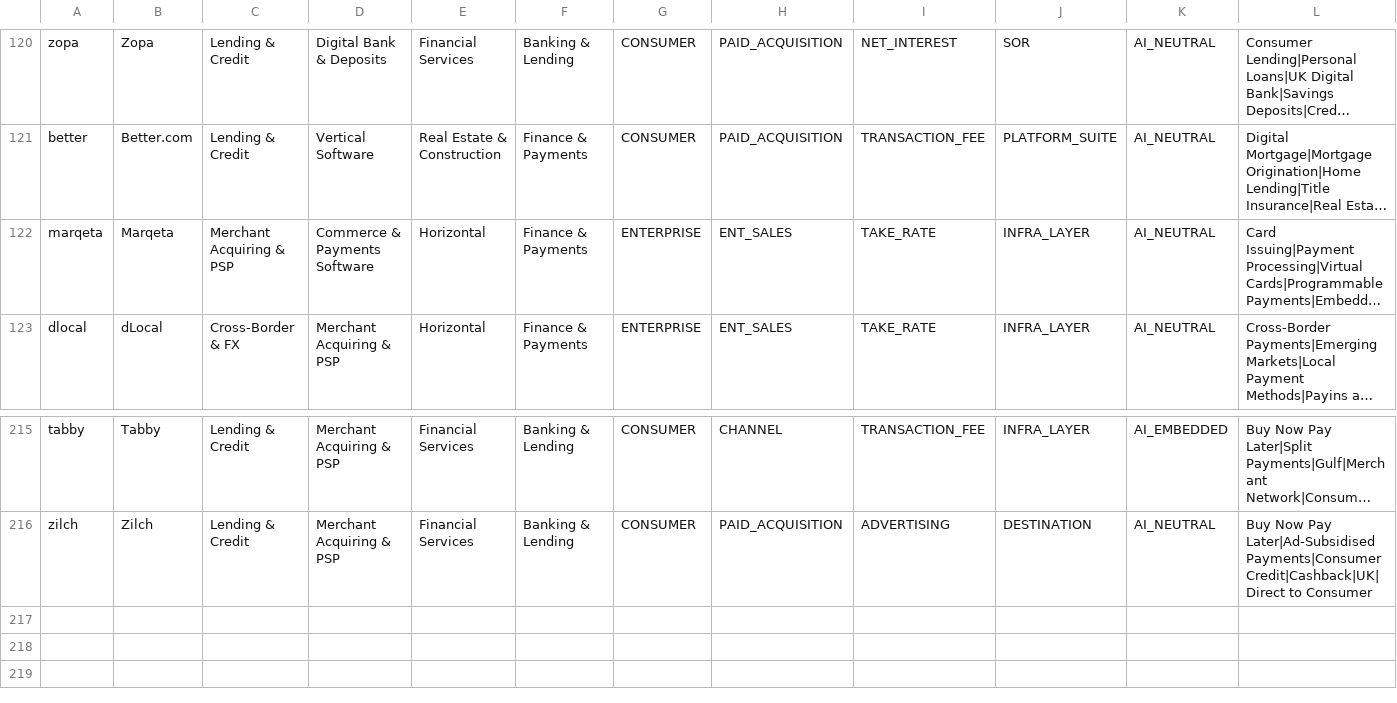
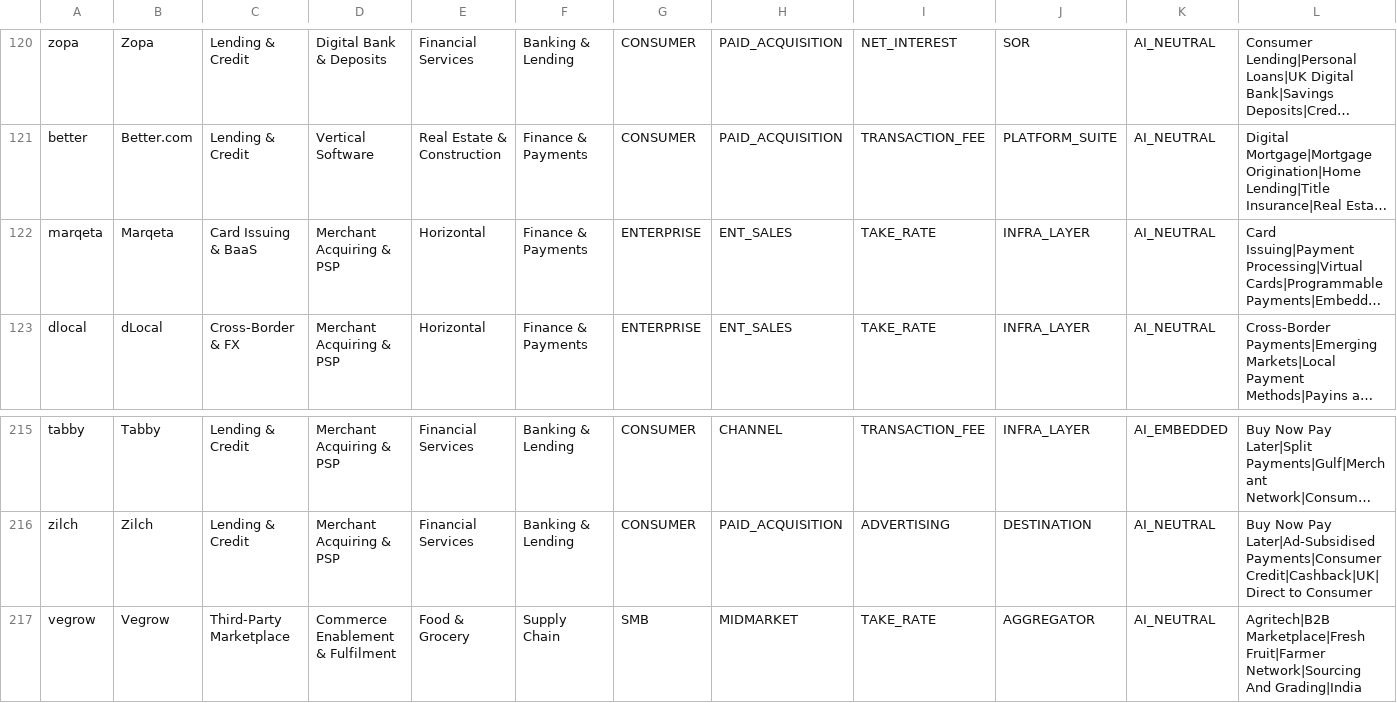
Before and after one commit to DaniilRybak-code/fairway-valuation, a CSV file: data/private-companies-tags.csv, drawn as a sheet; only a part is shown, gaps mark what is left out; long unchanged cells end in …; rows hold the shown columns only; the diff names each change by its address in the sheet, - before the commit and + after, or states it on an @@ line.

```diff
--- a/data/private-companies-tags.csv
+++ b/data/private-companies-tags.csv
-C122: Merchant Acquiring & PSP
+C122: Card Issuing & BaaS
-D122: Commerce & Payments Software
+D122: Merchant Acquiring & PSP
+row 217: vegrow | Vegrow | Third-Party Marketplace | Commerce Enablement & Fulfilment | Food & Grocery | Supply Chain | SMB | MIDMARKET | TAKE_RATE | AGGREGATOR | AI_NEUTRAL | Agritech|B2B Marketplace|Fresh Fruit|Farmer Network|Sourcing And Grading|India
```
Also changed, not shown: data/investors.csv, data/peers-fintech-tags.csv, 51 other files.
